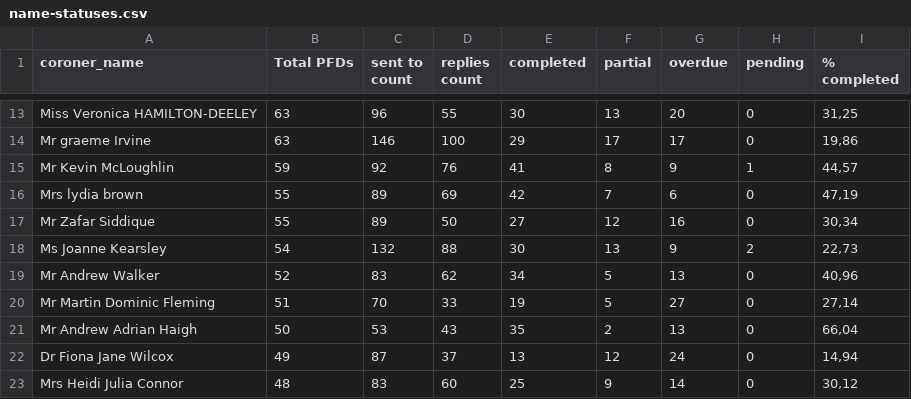
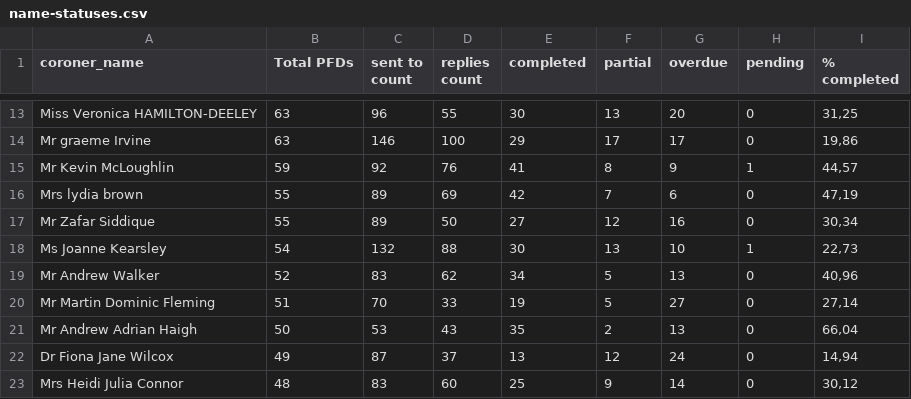
Before and after one commit to georgiarichards/preventabledeathstracker, a CSV file: src/analyse/counts/data/sent/name-statuses.csv, drawn as a sheet; only a part is shown, gaps mark what is left out.

```diff
--- a/src/analyse/counts/data/sent/name-statuses.csv
+++ b/src/analyse/counts/data/sent/name-statuses.csv
@@ -17,3 +17,3 @@ Mrs lydia brown,55,89,69,42,7,6,0,"47,19"
 Mr Zafar Siddique,55,89,50,27,12,16,0,"30,34"
-Ms Joanne Kearsley,54,132,88,30,13,9,2,"22,73"
+Ms Joanne Kearsley,54,132,88,30,13,10,1,"22,73"
 Mr Andrew Walker,52,83,62,34,5,13,0,"40,96"
```
Also changed, not shown: src/analyse/counts/data/sent/reg28_by_status/counts/pending_counts.csv, src/analyse/counts/data/sent/reg28_by_status/counts/top30/top_30_pending_counts.csv, 24 other files.
